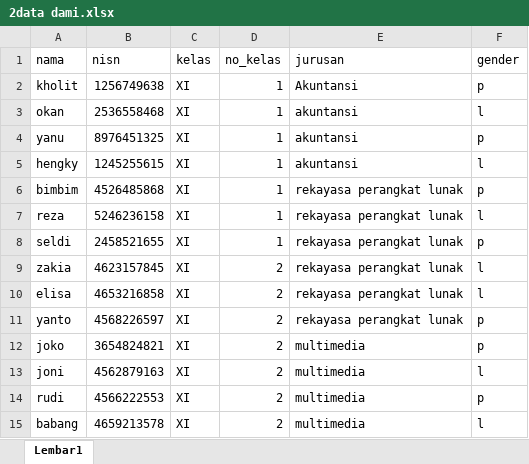
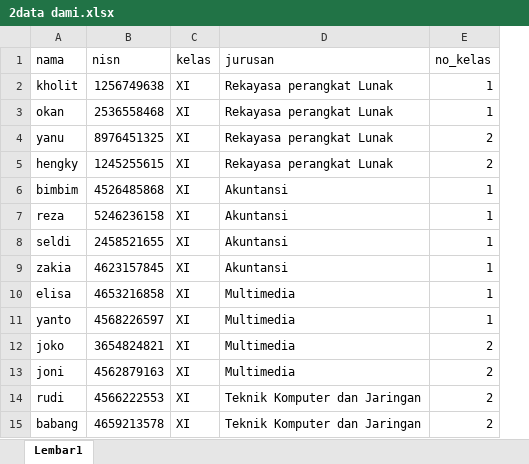
Before and after one commit to muhammadnorkholit/absen, an Excel workbook: public/Excel/2data dami.xlsx, sheet Lembar1, drawn as a sheet; values as stored, in another font and other column widths than the file's, no borders; removed rows and columns are numbered as before the commit, all else as after; the diff names each change by its address in the sheet, - before the commit and + after, or states it on an @@ line.

```diff
--- a/public/Excel/2data dami.xlsx (sheet Lembar1)
+++ b/public/Excel/2data dami.xlsx (sheet Lembar1)
+column D (jurusan), rows 2-15: Rekayasa perangkat Lunak | Rekayasa perangkat Lunak | Rekayasa perangkat Lunak | Rekayasa perangkat Lunak | Akuntansi | Akuntansi | Akuntansi | Akuntansi | Multimedia | Multimedia | Multimedia | Multimedia | Teknik Komputer dan Jaringan | Teknik Komputer dan Jaringan
-column E (jurusan), rows 2-15: Akuntansi | akuntansi | akuntansi | akuntansi | rekayasa perangkat lunak | rekayasa perangkat lunak | rekayasa perangkat lunak | rekayasa perangkat lunak | rekayasa perangkat lunak | rekayasa perangkat lunak | multimedia | multimedia | multimedia | multimedia
-column F (gender), rows 2-15: p | l | p | l | p | l | p | l | l | p | p | l | p | l
-E4:E5 (no_kelas): 1
+E4:E5 (no_kelas): 2
-E9:E11 (no_kelas): 2
+E9:E11 (no_kelas): 1
```
Also changed, not shown: public/Excel/29data dami.xlsx, 19 other files.
